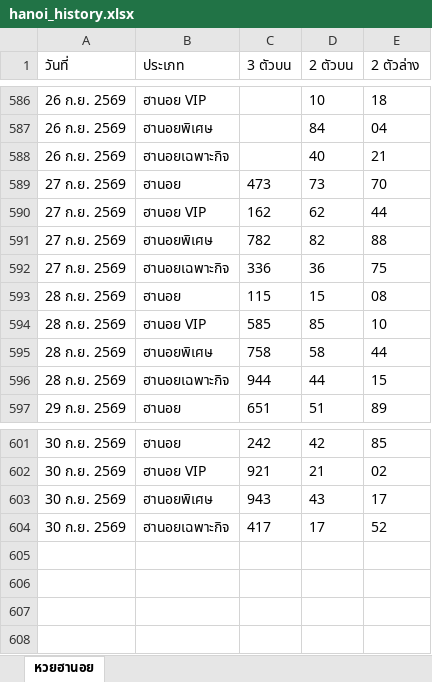
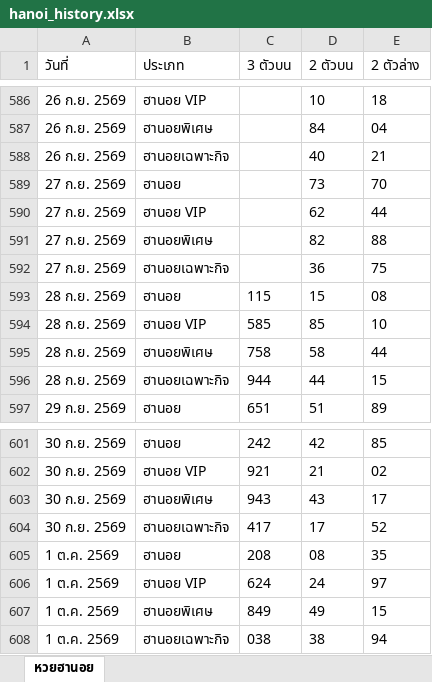
Before and after one commit to thitiphorn-data/lekdee-lao-lottery, an Excel workbook: hanoi_history.xlsx, sheet หวยฮานอย, drawn as a sheet; only a part is shown, gaps mark what is left out; values as stored, in another font and other column widths than the file's, no borders; the diff names each change by its address in the sheet, - before the commit and + after, or states it on an @@ line.

```diff
--- a/hanoi_history.xlsx (sheet หวยฮานอย)
+++ b/hanoi_history.xlsx (sheet หวยฮานอย)
-C589 (3 ตัวบน): 473
+C589 (3 ตัวบน): (empty)
-C590 (3 ตัวบน): 162
+C590 (3 ตัวบน): (empty)
-C591 (3 ตัวบน): 782
+C591 (3 ตัวบน): (empty)
-C592 (3 ตัวบน): 336
+C592 (3 ตัวบน): (empty)
+row 605: 1 ต.ค. 2569 | ฮานอย | 208 | 08 | 35
+row 606: 1 ต.ค. 2569 | ฮานอย VIP | 624 | 24 | 97
+row 607: 1 ต.ค. 2569 | ฮานอยพิเศษ | 849 | 49 | 15
+row 608: 1 ต.ค. 2569 | ฮานอยเฉพาะกิจ | 038 | 38 | 94
```
Also changed, not shown: lao_history.xlsx, 6 other files.
